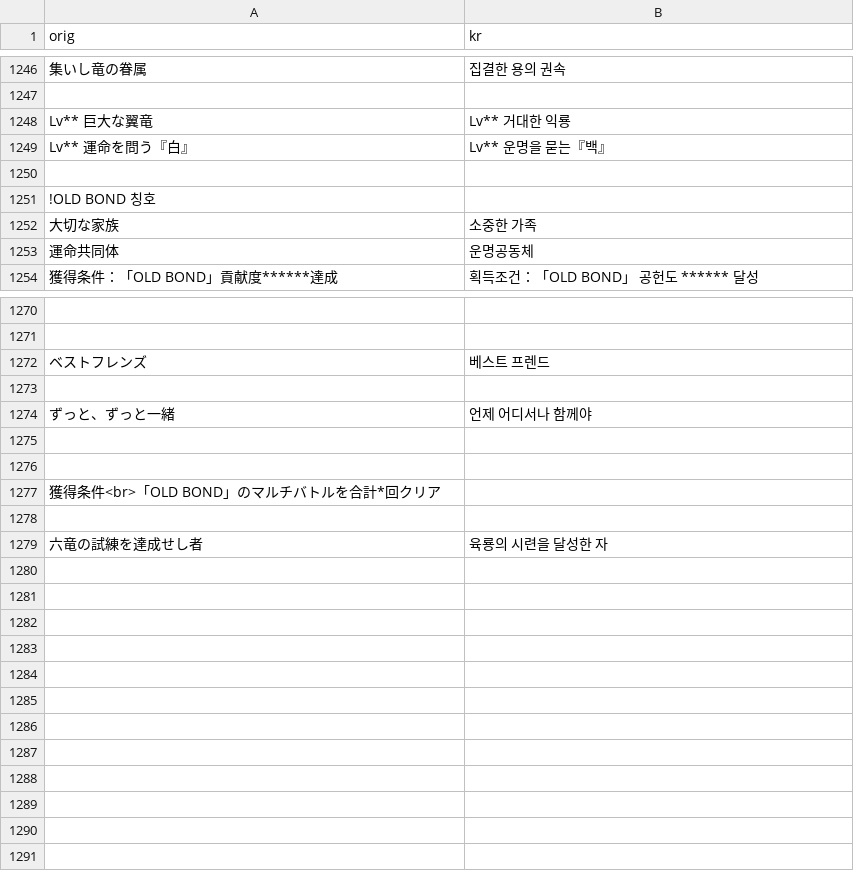
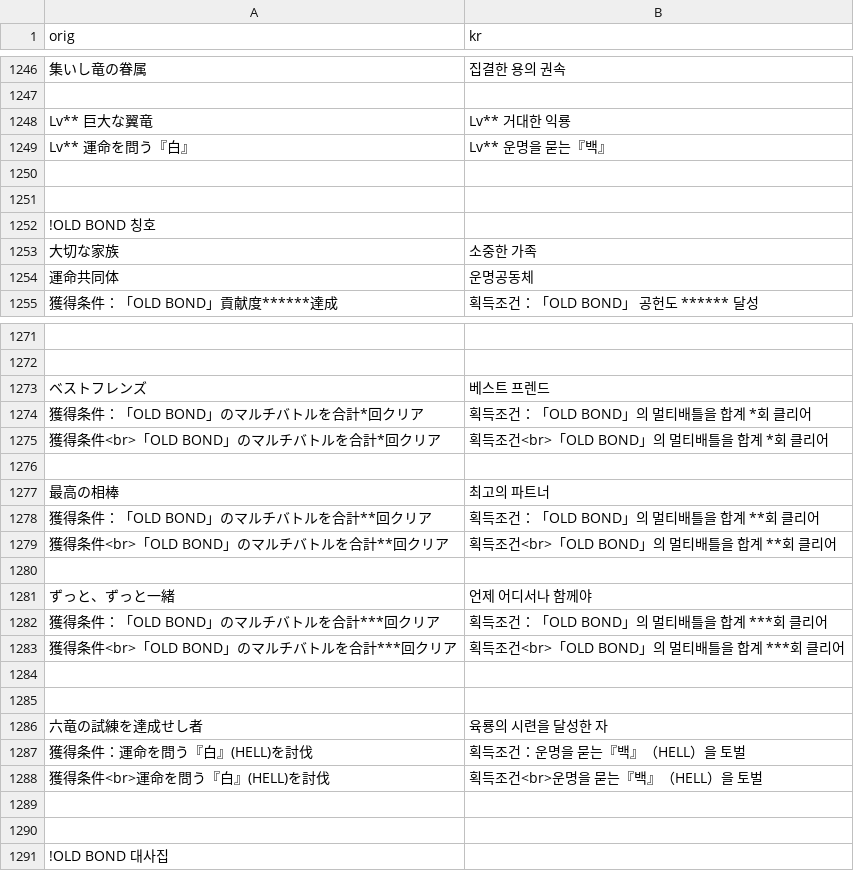
Before and after one commit to sidewinderk/gbfTransKor, a CSV file: cache/archive_이벤트 퀘스트.csv, drawn as a sheet; only a part is shown, gaps mark what is left out.

```diff
--- a/cache/archive_이벤트 퀘스트.csv
+++ b/cache/archive_이벤트 퀘스트.csv
@@ -1250,2 +1250,3 @@ Lv** 運命を問う『白』,Lv** 운명을 묻는『백』
 
+
 !OLD BOND 칭호
@@ -1272,8 +1273,19 @@ Lv** 運命を問う『白』,Lv** 운명을 묻는『백』
 ベストフレンズ,베스트 프렌드
+獲得条件：「OLD BOND」のマルチバトルを合計*回クリア,획득조건：「OLD BOND」의 멀티배틀을 합계 *회 클리어
+獲得条件<br>「OLD BOND」のマルチバトルを合計*回クリア,획득조건<br>「OLD BOND」의 멀티배틀을 합계 *회 클리어
+
+最高の相棒,최고의 파트너
+獲得条件：「OLD BOND」のマルチバトルを合計**回クリア,획득조건：「OLD BOND」의 멀티배틀을 합계 **회 클리어
+獲得条件<br>「OLD BOND」のマルチバトルを合計**回クリア,획득조건<br>「OLD BOND」의 멀티배틀을 합계 **회 클리어
 
 ずっと、ずっと一緒,언제 어디서나 함께야
+獲得条件：「OLD BOND」のマルチバトルを合計***回クリア,획득조건：「OLD BOND」의 멀티배틀을 합계 ***회 클리어
+獲得条件<br>「OLD BOND」のマルチバトルを合計***回クリア,획득조건<br>「OLD BOND」의 멀티배틀을 합계 ***회 클리어
 
 
-獲得条件<br>「OLD BOND」のマルチバトルを合計*回クリア
+六竜の試練を達成せし者,육룡의 시련을 달성한 자
+獲得条件：運命を問う『白』(HELL)を討伐,획득조건：운명을 묻는『백』（HELL）을 토벌
+獲得条件<br>運命を問う『白』(HELL)を討伐,획득조건<br>운명을 묻는『백』（HELL）을 토벌
 
-六竜の試練を達成せし者,육룡의 시련을 달성한 자
+
+!OLD BOND 대사집
```
Also changed, not shown: 1 other file.
